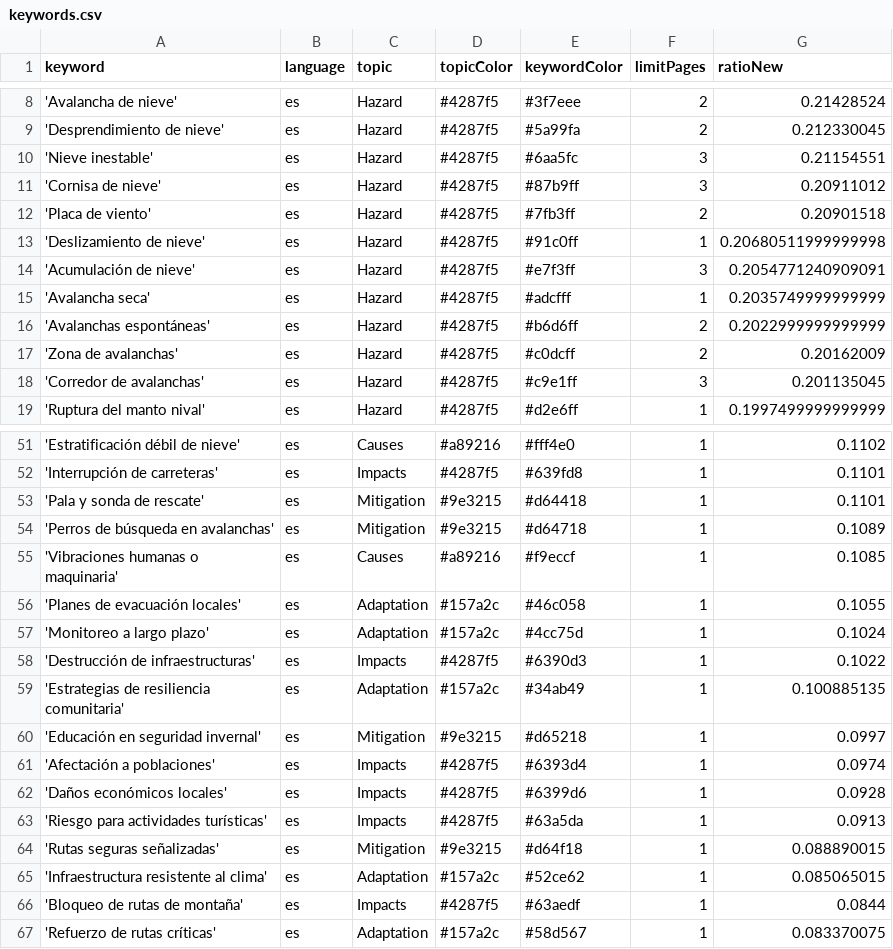
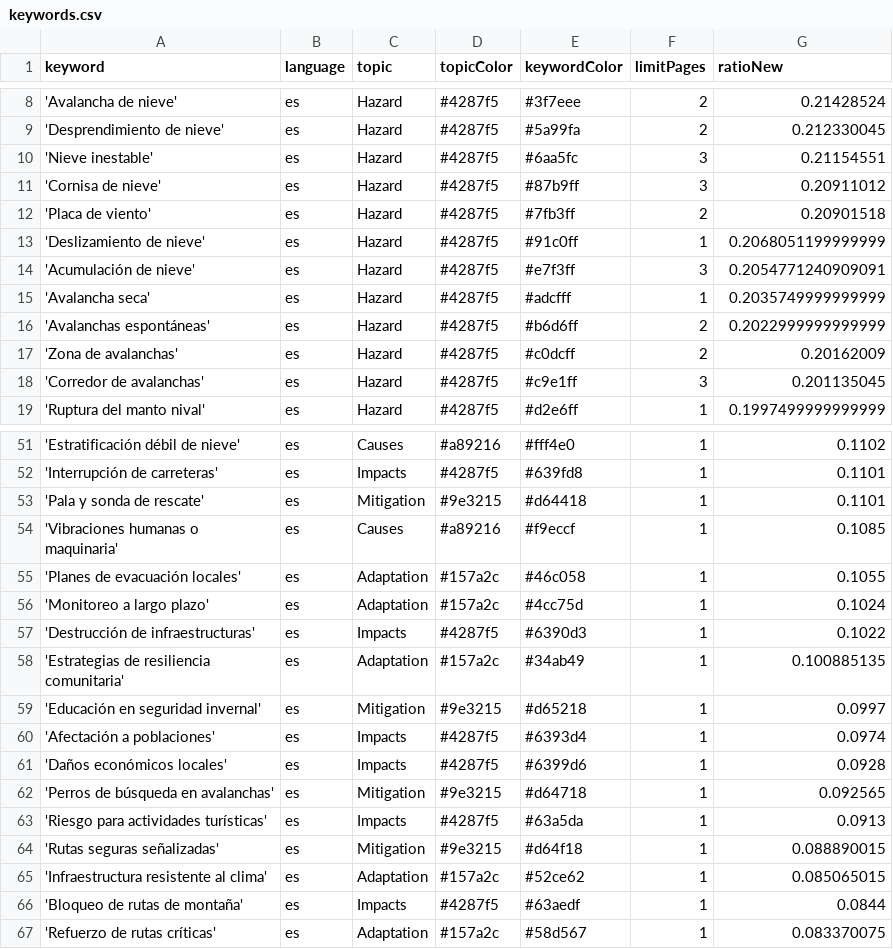
Before and after one commit to picawe-news/AvalanchaIsComing, a CSV file: keywords.csv, drawn as a sheet; only a part is shown, gaps mark what is left out.

Commit message:
Commit from GitHub Actions (harvest:0.0)

```diff
--- a/keywords.csv
+++ b/keywords.csv
@@ -12,3 +12,3 @@ keyword,language,topic,topicColor,keywordColor,limitPages,ratioNew
 'Placa de viento',es,Hazard,#4287f5,#7fb3ff,2,0.20901518
-'Deslizamiento de nieve',es,Hazard,#4287f5,#91c0ff,1,0.20680511999999998
+'Deslizamiento de nieve',es,Hazard,#4287f5,#91c0ff,1,0.2068051199999999
 'Acumulación de nieve',es,Hazard,#4287f5,#e7f3ff,3,0.2054771240909091
@@ -53,3 +53,2 @@ keyword,language,topic,topicColor,keywordColor,limitPages,ratioNew
 'Pala y sonda de rescate',es,Mitigation,#9e3215,#d64418,1,0.1101
-'Perros de búsqueda en avalanchas',es,Mitigation,#9e3215,#d64718,1,0.1089
 'Vibraciones humanas o maquinaria',es,Causes,#a89216,#f9eccf,1,0.1085
@@ -62,2 +61,3 @@ keyword,language,topic,topicColor,keywordColor,limitPages,ratioNew
 'Daños económicos locales',es,Impacts,#4287f5,#6399d6,1,0.0928
+'Perros de búsqueda en avalanchas',es,Mitigation,#9e3215,#d64718,1,0.092565
 'Riesgo para actividades turísticas',es,Impacts,#4287f5,#63a5da,1,0.0913
```
